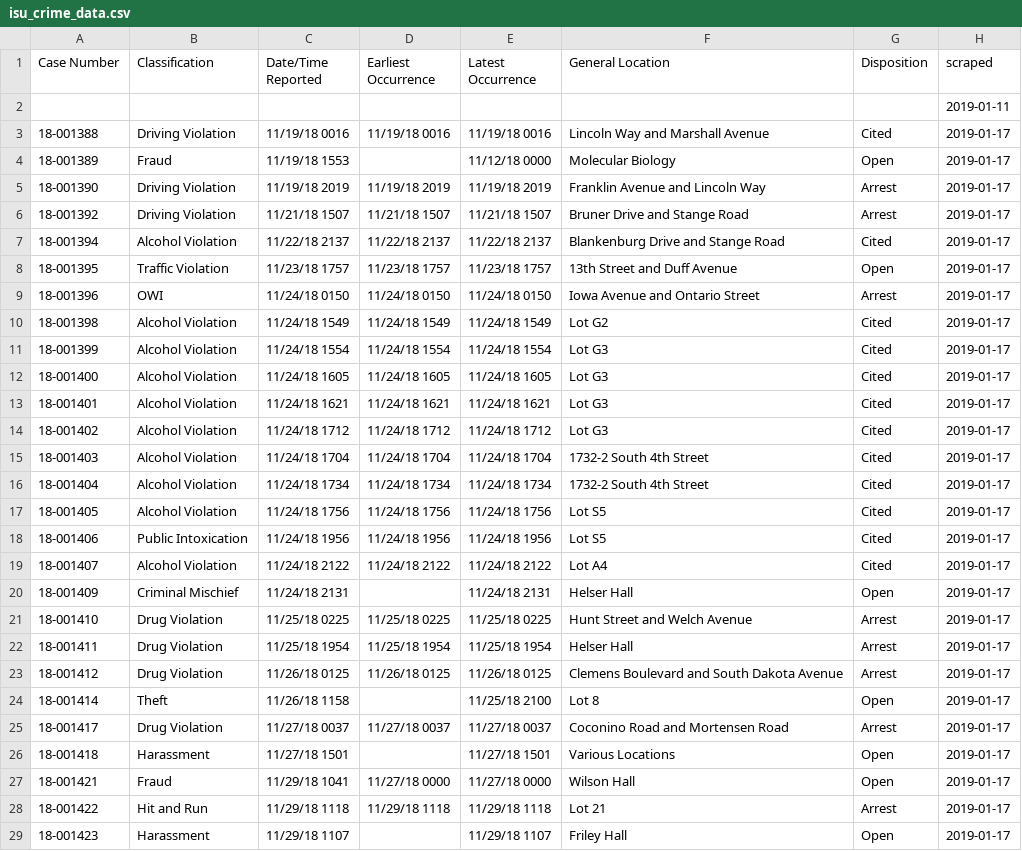
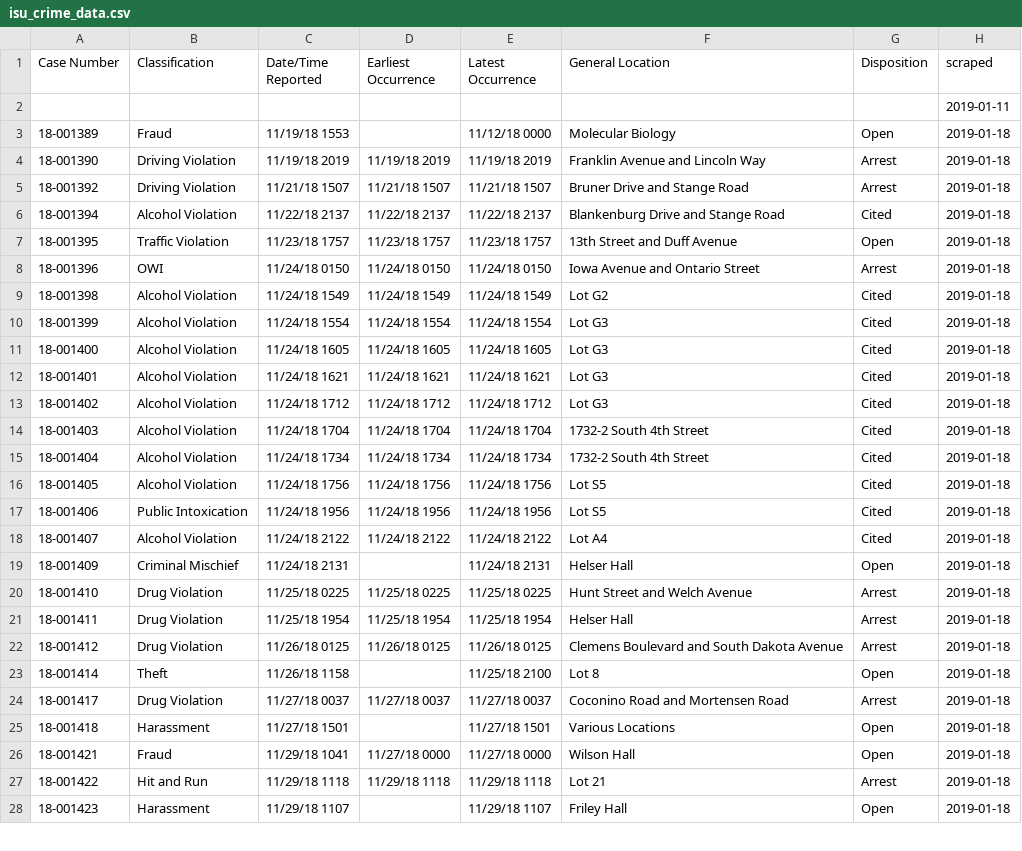
Before and after one commit to srvanderplas/ISU_Crime_Data, a CSV file: isu_crime_data.csv, drawn as a sheet; only a part is shown; the diff covers the shown part only.

Commit message:
Automatic Update

```diff
--- a/isu_crime_data.csv
+++ b/isu_crime_data.csv
@@ -2,28 +2,27 @@ Case Number,Classification,Date/Time Reported,Earliest Occurrence,Latest Occurre
 ,,,,,,,2019-01-11
-18-001388,Driving Violation,11/19/18 0016,11/19/18 0016,11/19/18 0016,Lincoln Way and Marshall Avenue,Cited,2019-01-17
-18-001389,Fraud,11/19/18 1553,,11/12/18 0000,Molecular Biology,Open,2019-01-17
-18-001390,Driving Violation,11/19/18 2019,11/19/18 2019,11/19/18 2019,Franklin Avenue and Lincoln Way,Arrest,2019-01-17
-18-001392,Driving Violation,11/21/18 1507,11/21/18 1507,11/21/18 1507,Bruner Drive and Stange Road,Arrest,2019-01-17
-18-001394,Alcohol Violation,11/22/18 2137,11/22/18 2137,11/22/18 2137,Blankenburg Drive and Stange Road,Cited,2019-01-17
-18-001395,Traffic Violation,11/23/18 1757,11/23/18 1757,11/23/18 1757,13th Street and Duff Avenue,Open,2019-01-17
-18-001396,OWI,11/24/18 0150,11/24/18 0150,11/24/18 0150,Iowa Avenue and Ontario Street,Arrest,2019-01-17
-18-001398,Alcohol Violation,11/24/18 1549,11/24/18 1549,11/24/18 1549,Lot G2,Cited,2019-01-17
-18-001399,Alcohol Violation,11/24/18 1554,11/24/18 1554,11/24/18 1554,Lot G3,Cited,2019-01-17
-18-001400,Alcohol Violation,11/24/18 1605,11/24/18 1605,11/24/18 1605,Lot G3,Cited,2019-01-17
-18-001401,Alcohol Violation,11/24/18 1621,11/24/18 1621,11/24/18 1621,Lot G3,Cited,2019-01-17
-18-001402,Alcohol Violation,11/24/18 1712,11/24/18 1712,11/24/18 1712,Lot G3,Cited,2019-01-17
-18-001403,Alcohol Violation,11/24/18 1704,11/24/18 1704,11/24/18 1704,1732-2 South 4th Street,Cited,2019-01-17
-18-001404,Alcohol Violation,11/24/18 1734,11/24/18 1734,11/24/18 1734,1732-2 South 4th Street,Cited,2019-01-17
-18-001405,Alcohol Violation,11/24/18 1756,11/24/18 1756,11/24/18 1756,Lot S5,Cited,2019-01-17
-18-001406,Public Intoxication,11/24/18 1956,11/24/18 1956,11/24/18 1956,Lot S5,Cited,2019-01-17
-18-001407,Alcohol Violation,11/24/18 2122,11/24/18 2122,11/24/18 2122,Lot A4,Cited,2019-01-17
-18-001409,Criminal Mischief,11/24/18 2131,,11/24/18 2131,Helser Hall,Open,2019-01-17
-18-001410,Drug Violation,11/25/18 0225,11/25/18 0225,11/25/18 0225,Hunt Street and Welch Avenue,Arrest,2019-01-17
-18-001411,Drug Violation,11/25/18 1954,11/25/18 1954,11/25/18 1954,Helser Hall,Arrest,2019-01-17
-18-001412,Drug Violation,11/26/18 0125,11/26/18 0125,11/26/18 0125,Clemens Boulevard and South Dakota Avenue,Arrest,2019-01-17
-18-001414,Theft,11/26/18 1158,,11/25/18 2100,Lot 8,Open,2019-01-17
-18-001417,Drug Violation,11/27/18 0037,11/27/18 0037,11/27/18 0037,Coconino Road and Mortensen Road,Arrest,2019-01-17
-18-001418,Harassment,11/27/18 1501,,11/27/18 1501,Various Locations,Open,2019-01-17
-18-001421,Fraud,11/29/18 1041,11/27/18 0000,11/27/18 0000,Wilson Hall,Open,2019-01-17
-18-001422,Hit and Run,11/29/18 1118,11/29/18 1118,11/29/18 1118,Lot 21,Arrest,2019-01-17
-18-001423,Harassment,11/29/18 1107,,11/29/18 1107,Friley Hall,Open,2019-01-17
+18-001389,Fraud,11/19/18 1553,,11/12/18 0000,Molecular Biology,Open,2019-01-18
+18-001390,Driving Violation,11/19/18 2019,11/19/18 2019,11/19/18 2019,Franklin Avenue and Lincoln Way,Arrest,2019-01-18
+18-001392,Driving Violation,11/21/18 1507,11/21/18 1507,11/21/18 1507,Bruner Drive and Stange Road,Arrest,2019-01-18
+18-001394,Alcohol Violation,11/22/18 2137,11/22/18 2137,11/22/18 2137,Blankenburg Drive and Stange Road,Cited,2019-01-18
+18-001395,Traffic Violation,11/23/18 1757,11/23/18 1757,11/23/18 1757,13th Street and Duff Avenue,Open,2019-01-18
+18-001396,OWI,11/24/18 0150,11/24/18 0150,11/24/18 0150,Iowa Avenue and Ontario Street,Arrest,2019-01-18
+18-001398,Alcohol Violation,11/24/18 1549,11/24/18 1549,11/24/18 1549,Lot G2,Cited,2019-01-18
+18-001399,Alcohol Violation,11/24/18 1554,11/24/18 1554,11/24/18 1554,Lot G3,Cited,2019-01-18
+18-001400,Alcohol Violation,11/24/18 1605,11/24/18 1605,11/24/18 1605,Lot G3,Cited,2019-01-18
+18-001401,Alcohol Violation,11/24/18 1621,11/24/18 1621,11/24/18 1621,Lot G3,Cited,2019-01-18
+18-001402,Alcohol Violation,11/24/18 1712,11/24/18 1712,11/24/18 1712,Lot G3,Cited,2019-01-18
+18-001403,Alcohol Violation,11/24/18 1704,11/24/18 1704,11/24/18 1704,1732-2 South 4th Street,Cited,2019-01-18
+18-001404,Alcohol Violation,11/24/18 1734,11/24/18 1734,11/24/18 1734,1732-2 South 4th Street,Cited,2019-01-18
+18-001405,Alcohol Violation,11/24/18 1756,11/24/18 1756,11/24/18 1756,Lot S5,Cited,2019-01-18
+18-001406,Public Intoxication,11/24/18 1956,11/24/18 1956,11/24/18 1956,Lot S5,Cited,2019-01-18
+18-001407,Alcohol Violation,11/24/18 2122,11/24/18 2122,11/24/18 2122,Lot A4,Cited,2019-01-18
+18-001409,Criminal Mischief,11/24/18 2131,,11/24/18 2131,Helser Hall,Open,2019-01-18
+18-001410,Drug Violation,11/25/18 0225,11/25/18 0225,11/25/18 0225,Hunt Street and Welch Avenue,Arrest,2019-01-18
+18-001411,Drug Violation,11/25/18 1954,11/25/18 1954,11/25/18 1954,Helser Hall,Arrest,2019-01-18
+18-001412,Drug Violation,11/26/18 0125,11/26/18 0125,11/26/18 0125,Clemens Boulevard and South Dakota Avenue,Arrest,2019-01-18
+18-001414,Theft,11/26/18 1158,,11/25/18 2100,Lot 8,Open,2019-01-18
+18-001417,Drug Violation,11/27/18 0037,11/27/18 0037,11/27/18 0037,Coconino Road and Mortensen Road,Arrest,2019-01-18
+18-001418,Harassment,11/27/18 1501,,11/27/18 1501,Various Locations,Open,2019-01-18
+18-001421,Fraud,11/29/18 1041,11/27/18 0000,11/27/18 0000,Wilson Hall,Open,2019-01-18
+18-001422,Hit and Run,11/29/18 1118,11/29/18 1118,11/29/18 1118,Lot 21,Arrest,2019-01-18
+18-001423,Harassment,11/29/18 1107,,11/29/18 1107,Friley Hall,Open,2019-01-18
```
Also changed, not shown: 90 edited cells elsewhere in this file.
